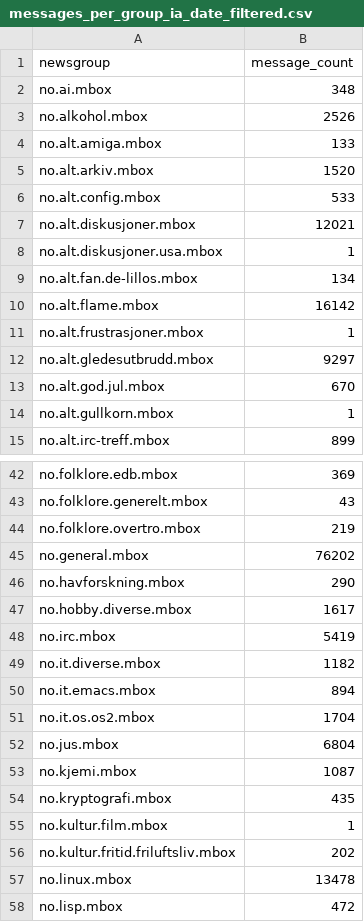
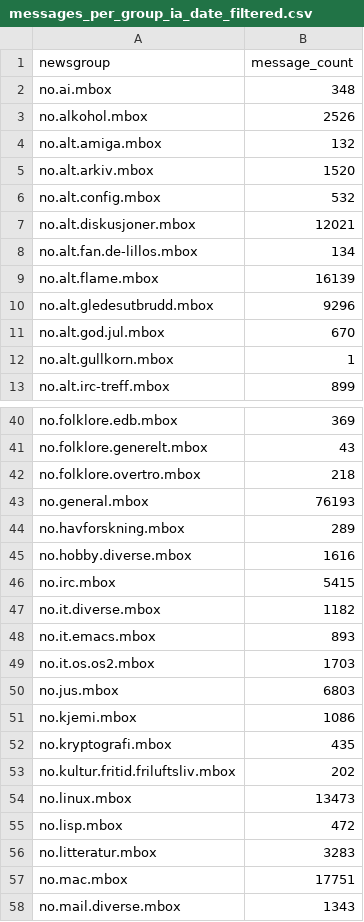
Before and after one commit to NationalLibraryOfNorway/norwegian_usenet, a CSV file: data/output/03_statistics_per_archive/messages_per_group_ia_date_filtered.csv, drawn as a sheet; only a part is shown, gaps mark what is left out; the shorter side is filled out with more unchanged rows; the diff covers the shown part only.

```diff
--- a/data/output/03_statistics_per_archive/messages_per_group_ia_date_filtered.csv
+++ b/data/output/03_statistics_per_archive/messages_per_group_ia_date_filtered.csv
@@ -3,11 +3,9 @@ no.ai.mbox,348
 no.alkohol.mbox,2526
-no.alt.amiga.mbox,133
+no.alt.amiga.mbox,132
 no.alt.arkiv.mbox,1520
-no.alt.config.mbox,533
+no.alt.config.mbox,532
 no.alt.diskusjoner.mbox,12021
-no.alt.diskusjoner.usa.mbox,1
 no.alt.fan.de-lillos.mbox,134
-no.alt.flame.mbox,16142
-no.alt.frustrasjoner.mbox,1
-no.alt.gledesutbrudd.mbox,9297
+no.alt.flame.mbox,16139
+no.alt.gledesutbrudd.mbox,9296
 no.alt.god.jul.mbox,670
@@ -43,16 +41,15 @@ no.folklore.edb.mbox,369
 no.folklore.generelt.mbox,43
-no.folklore.overtro.mbox,219
-no.general.mbox,76202
-no.havforskning.mbox,290
-no.hobby.diverse.mbox,1617
-no.irc.mbox,5419
+no.folklore.overtro.mbox,218
+no.general.mbox,76193
+no.havforskning.mbox,289
+no.hobby.diverse.mbox,1616
+no.irc.mbox,5415
 no.it.diverse.mbox,1182
-no.it.emacs.mbox,894
-no.it.os.os2.mbox,1704
-no.jus.mbox,6804
-no.kjemi.mbox,1087
+no.it.emacs.mbox,893
+no.it.os.os2.mbox,1703
+no.jus.mbox,6803
+no.kjemi.mbox,1086
 no.kryptografi.mbox,435
-no.kultur.film.mbox,1
 no.kultur.fritid.friluftsliv.mbox,202
-no.linux.mbox,13478
+no.linux.mbox,13473
 no.lisp.mbox,472
```
Also changed, not shown: 3 removed rows and 18 edited cells elsewhere in this file, data/output/03_statistics_per_archive/date_count_ia.csv, data/output/03_statistics_per_archive/date_count_nb.csv, 33 other files.
